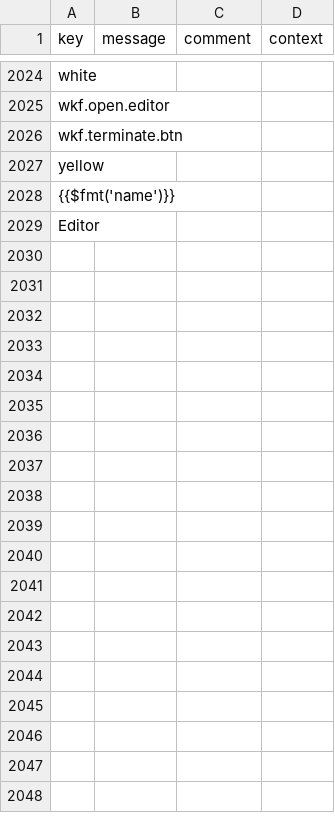
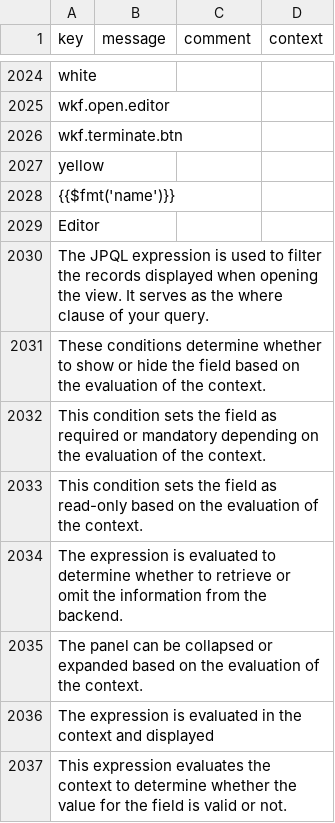
Before and after one commit to axelor/axelor-studio, a CSV file: src/main/resources/i18n/messages.csv, drawn as a sheet; only a part is shown, gaps mark what is left out.

```diff
--- a/src/main/resources/i18n/messages.csv
+++ b/src/main/resources/i18n/messages.csv
@@ -2029 +2029,9 @@
 "Editor",,,
+"The JPQL expression is used to filter the records displayed when opening the view. It serves as the where clause of your query.",,,
+"These conditions determine whether to show or hide the field based on the evaluation of the context.",,,
+"This condition sets the field as required or mandatory depending on the evaluation of the context.",,,
+"This condition sets the field as read-only based on the evaluation of the context.",,,
+"The expression is evaluated to determine whether to retrieve or omit the information from the backend.",,,
+"The panel can be collapsed or expanded based on the evaluation of the context.",,,
+"The expression is evaluated in the context and displayed",,,
+"This expression evaluates the context to determine whether the value for the field is valid or not.",,,
```
Also changed, not shown: src/main/resources/i18n/messages_en.csv, src/main/resources/i18n/messages_fr.csv.
